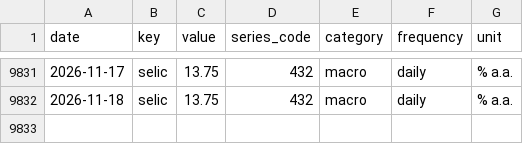
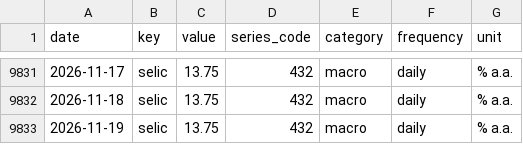
Before and after one commit to gabrieldelvaje/credit-intelligence-brasil, a CSV file: data/credit_intelligence.csv, drawn as a sheet; only a part is shown, gaps mark what is left out; the diff names each change by its address in the sheet, - before the commit and + after, or states it on an @@ line.

```diff
--- a/data/credit_intelligence.csv
+++ b/data/credit_intelligence.csv
+row 9833: 2026-11-19 | selic | 13.75 | 432 | macro | daily | % a.a.
```
Also changed, not shown: data/series/selic.csv, 5 other files.
